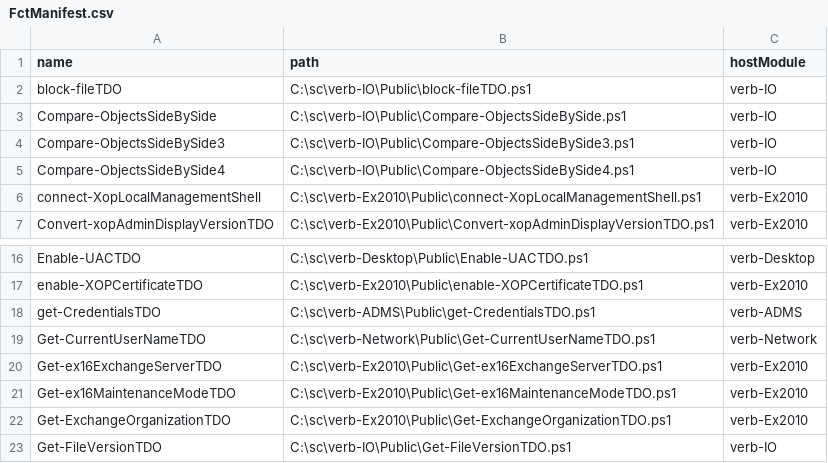
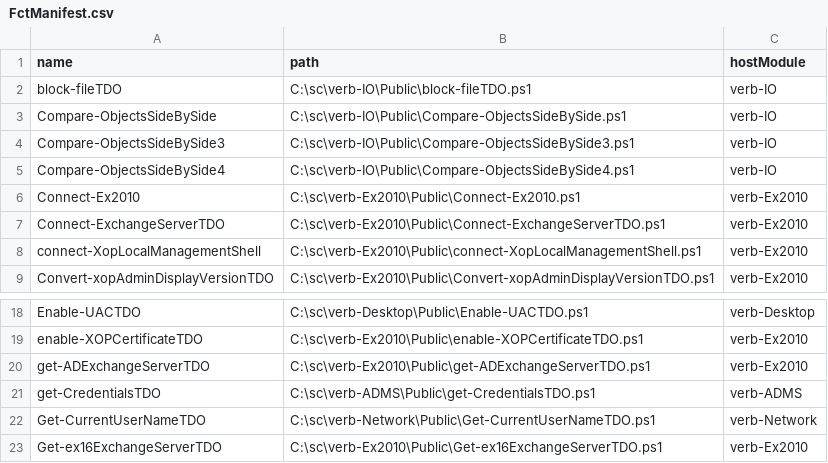
Before and after one commit to tostka/xopBuildLibrary, a CSV file: FctManifest.csv, drawn as a sheet; only a part is shown, gaps mark what is left out; the shorter side is filled out with more unchanged rows.

```diff
--- a/FctManifest.csv
+++ b/FctManifest.csv
@@ -5,2 +5,4 @@
 "Compare-ObjectsSideBySide4","C:\sc\verb-IO\Public\Compare-ObjectsSideBySide4.ps1","verb-IO"
+"Connect-Ex2010","C:\sc\verb-Ex2010\Public\Connect-Ex2010.ps1","verb-Ex2010"
+"Connect-ExchangeServerTDO","C:\sc\verb-Ex2010\Public\Connect-ExchangeServerTDO.ps1","verb-Ex2010"
 "connect-XopLocalManagementShell","C:\sc\verb-Ex2010\Public\connect-XopLocalManagementShell.ps1","verb-Ex2010"
@@ -17,2 +19,3 @@
 "enable-XOPCertificateTDO","C:\sc\verb-Ex2010\Public\enable-XOPCertificateTDO.ps1","verb-Ex2010"
+"get-ADExchangeServerTDO","C:\sc\verb-Ex2010\Public\get-ADExchangeServerTDO.ps1","verb-Ex2010"
 "get-CredentialsTDO","C:\sc\verb-ADMS\Public\get-CredentialsTDO.ps1","verb-ADMS"
```
Also changed, not shown: 3 other files.
